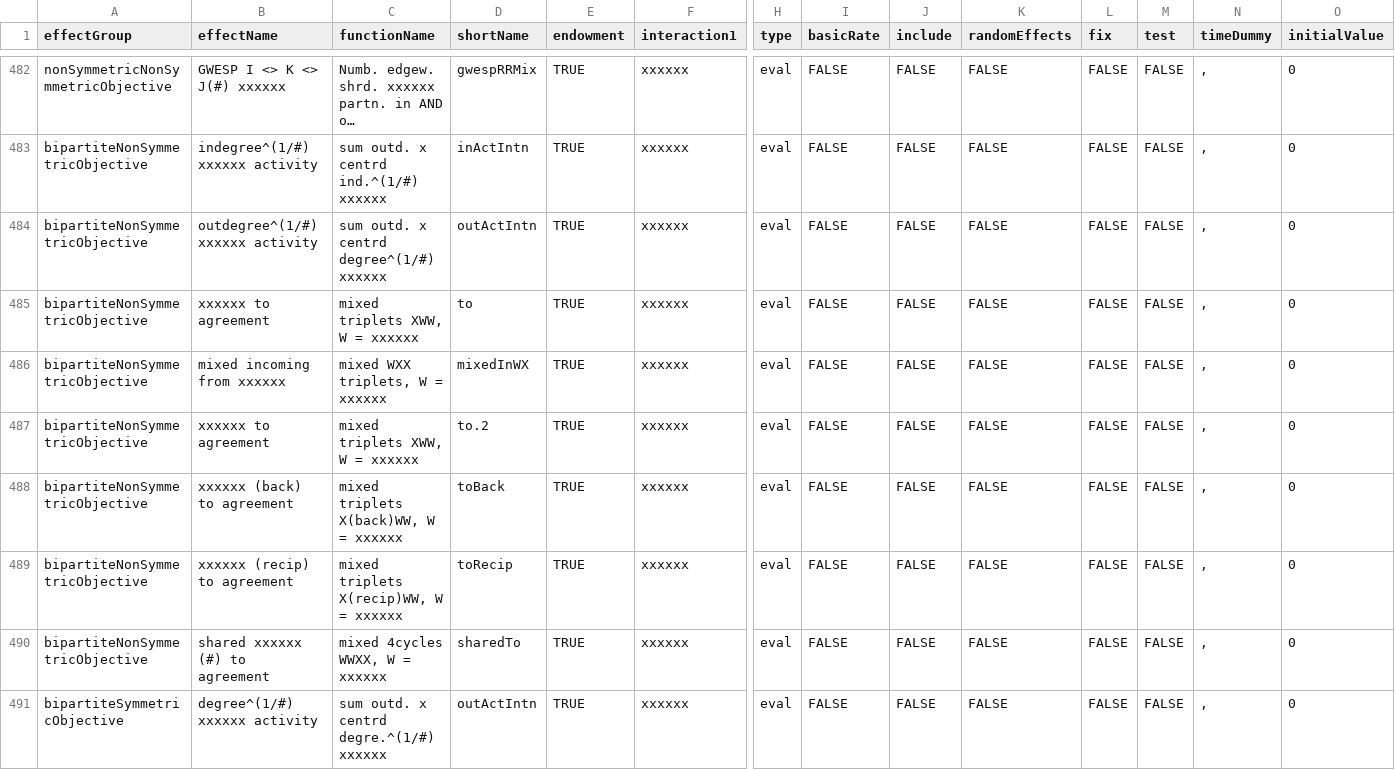
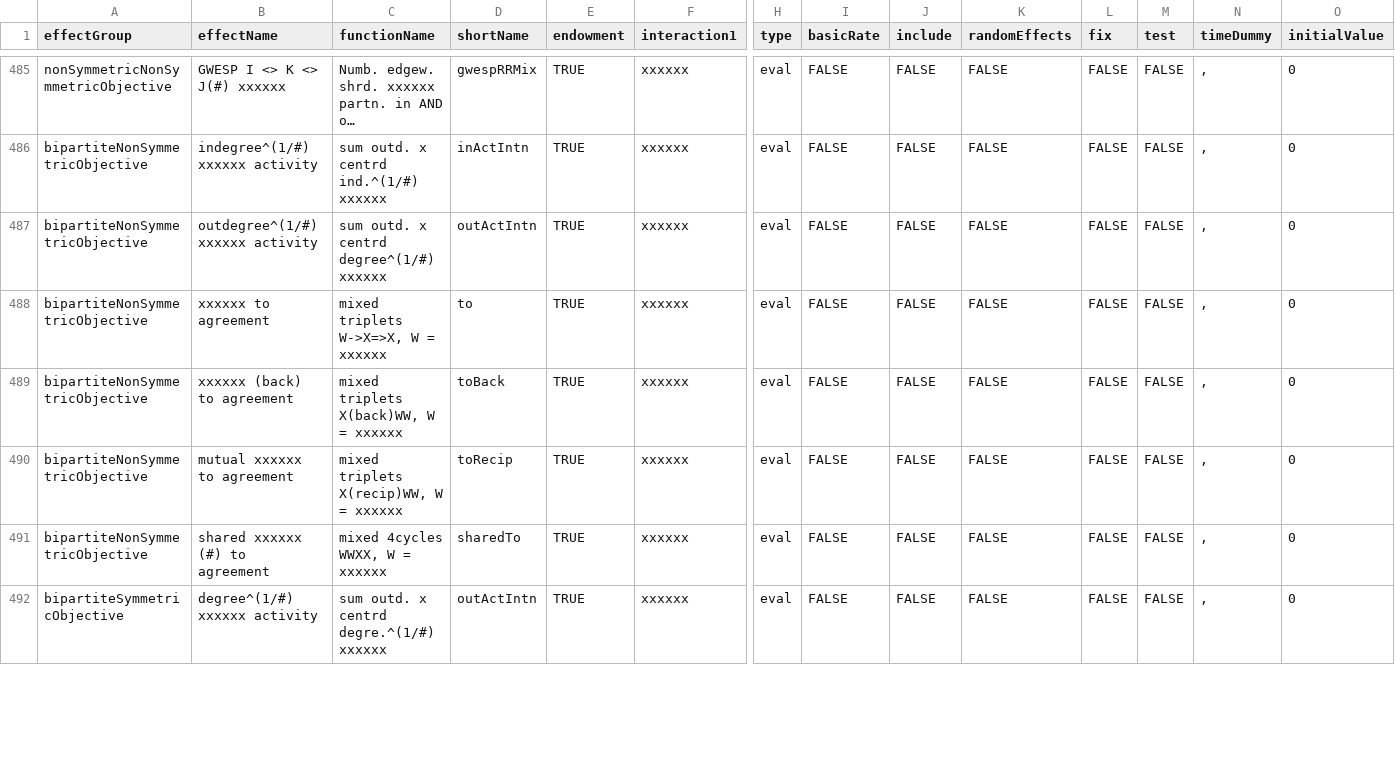
Before and after one commit to stocnet/rsiena, a CSV file: data/allEffects.csv, drawn as a sheet; only a part is shown, gaps mark what is left out; long unchanged cells end in …; removed rows and columns are numbered as before the commit, all else as after; rows hold the shown columns only; the diff covers the shown part only; the diff names each change by its address in the sheet, - before the commit and + after, or states it on an @@ line.

Commit message:
New effects
New effects homXTransRecTrip, toU. Reinstated MixedInXW.
sqrt versions of various effects.
Dropped to.2 and MixedInWX.
Gave MixedTwoStep function its proper place.

```diff
--- a/data/allEffects.csv
+++ b/data/allEffects.csv
-row 485: bipartiteNonSymmetricObjective | xxxxxx to agreement | mixed triplets XWW, W = xxxxxx | to | TRUE | xxxxxx | eval | FALSE | FALSE | FALSE | FALSE | FALSE | , | 0
-row 486: bipartiteNonSymmetricObjective | mixed incoming from xxxxxx | mixed WXX triplets, W = xxxxxx | mixedInWX | TRUE | xxxxxx | eval | FALSE | FALSE | FALSE | FALSE | FALSE | , | 0
-C488 (functionName): mixed triplets XWW, W = xxxxxx
+C488 (functionName): mixed triplets W->X=>X, W = xxxxxx
-D488 (shortName): to.2
+D488 (shortName): to
-B490 (effectName): xxxxxx (recip) to agreement
+B490 (effectName): mutual xxxxxx to agreement
```
Also changed, not shown: 4 added rows, 1 removed row and 3 edited cells elsewhere in this file, 23 other files.
